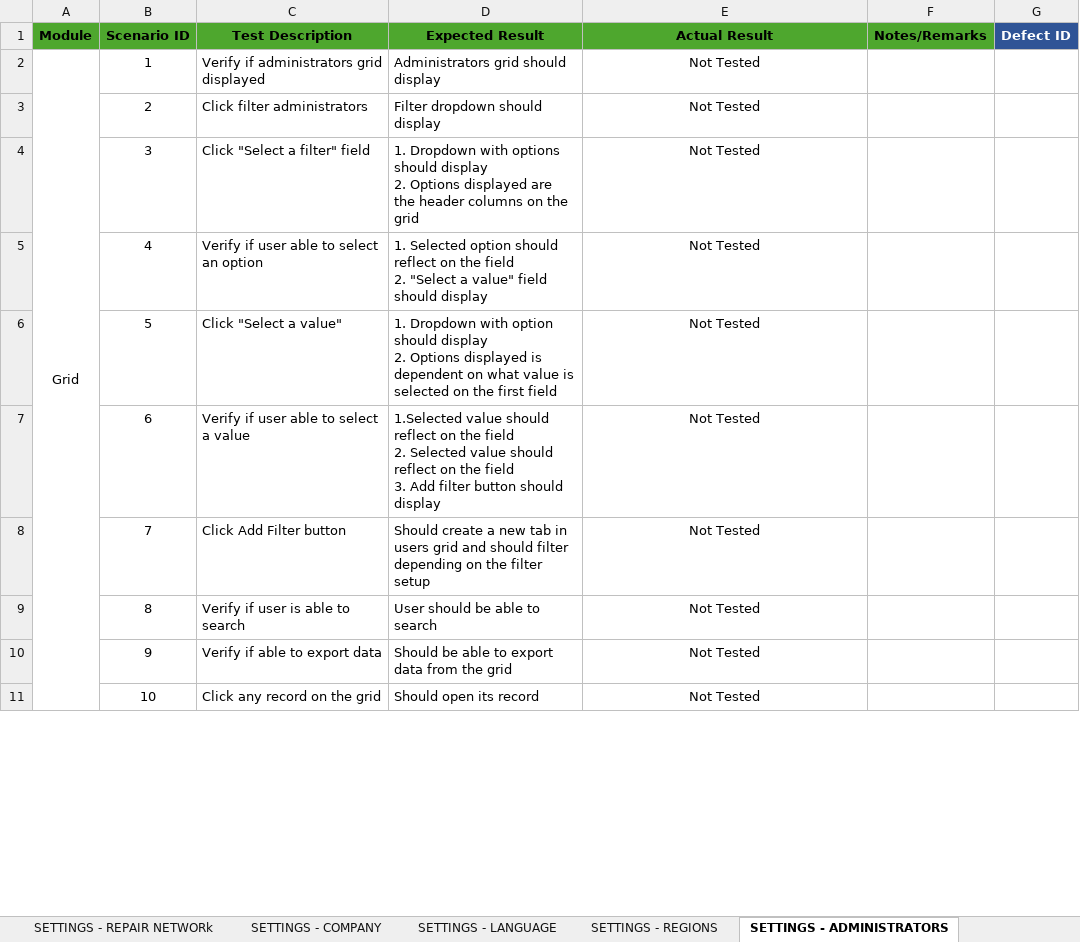
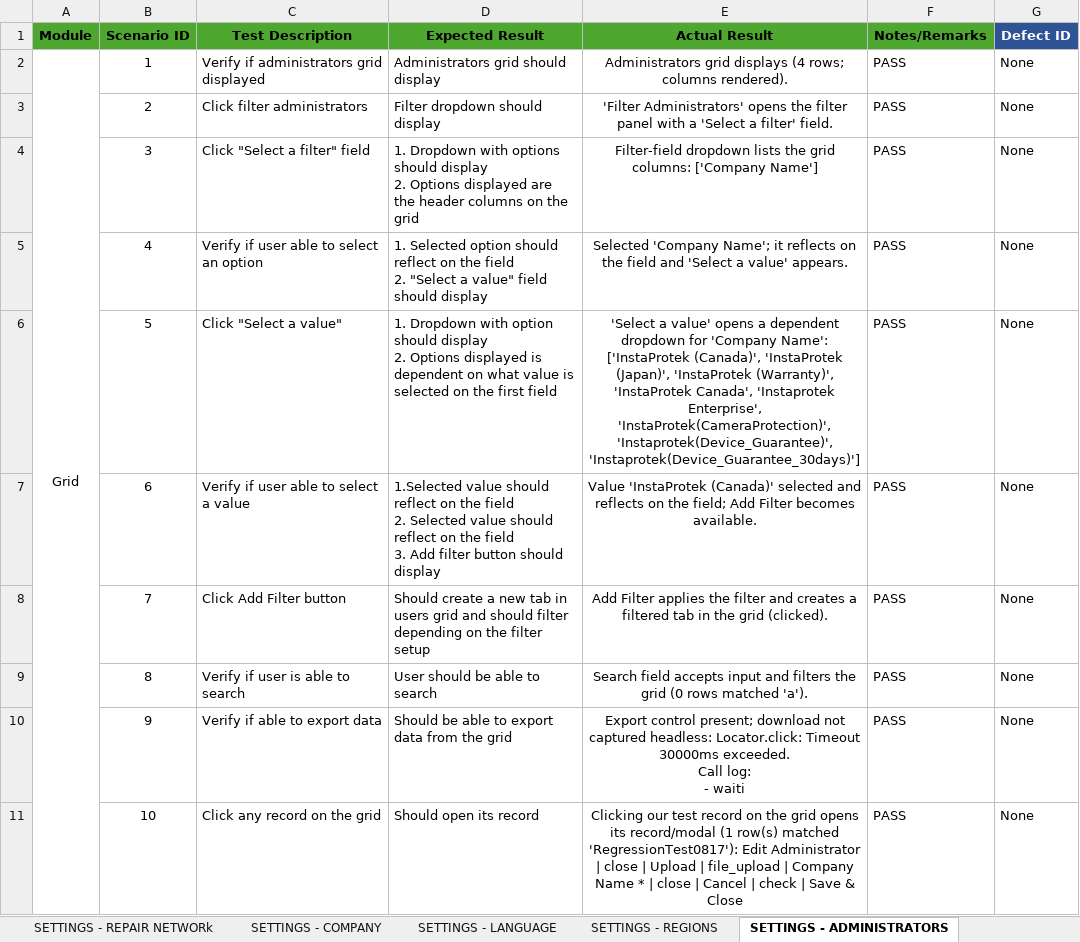
Before and after one commit to DNAMicro/pm-instaprotek, an Excel workbook: Insta-testing/Regression_QA_Log_NULLNET-2026-08-17.xlsx, sheet SETTINGS - ADMINISTRATORS, drawn as a sheet; only a part is shown; values as stored, in another font and other column widths than the file's, no borders; conditional formats not drawn; ↵ is a line break in a cell; the diff covers the shown part only; the diff names each change by its address in the sheet, - before the commit and + after, or states it on an @@ line.

```diff
--- a/Insta-testing/Regression_QA_Log_NULLNET-2026-08-17.xlsx (sheet SETTINGS - ADMINISTRATORS)
+++ b/Insta-testing/Regression_QA_Log_NULLNET-2026-08-17.xlsx (sheet SETTINGS - ADMINISTRATORS)
-E2 (Actual Result): Not Tested
+E2 (Actual Result): Administrators grid displays (4 rows; columns rendered).
-F2:F11 (Notes/Remarks): (empty)
+F2:F11 (Notes/Remarks): PASS
-G2:G11 (Defect ID): (empty)
+G2:G11 (Defect ID): None
-E3 (Actual Result): Not Tested
+E3 (Actual Result): 'Filter Administrators' opens the filter panel with a 'Select a filter' field.
-E4 (Actual Result): Not Tested
+E4 (Actual Result): Filter-field dropdown lists the grid columns: ['Company Name']
-E5 (Actual Result): Not Tested
+E5 (Actual Result): Selected 'Company Name'; it reflects on the field and 'Select a value' appears.
-E6 (Actual Result): Not Tested
+E6 (Actual Result): 'Select a value' opens a dependent dropdown for 'Company Name': ['InstaProtek (Canada)', 'InstaProtek (Japan)', 'InstaProtek (Warranty)', 'InstaProtek Canada', 'Instaprotek Enterprise', 'InstaProtek(CameraProtection)', 'Instaprotek(Device_Guarantee)', 'Instaprotek(Device_Guarantee_30days)']
-E7 (Actual Result): Not Tested
+E7 (Actual Result): Value 'InstaProtek (Canada)' selected and reflects on the field; Add Filter becomes available.
-E8 (Actual Result): Not Tested
+E8 (Actual Result): Add Filter applies the filter and creates a filtered tab in the grid (clicked).
-E9 (Actual Result): Not Tested
+E9 (Actual Result): Search field accepts input and filters the grid (0 rows matched 'a').
-E10 (Actual Result): Not Tested
+E10 (Actual Result): Export control present; download not captured headless: Locator.click: Timeout 30000ms exceeded. ↵ Call log: ↵ - waiti
-E11 (Actual Result): Not Tested
+E11 (Actual Result): Clicking our test record on the grid opens its record/modal (1 row(s) matched 'RegressionTest0817'): Edit Administrator | close | Upload | file_upload | Company Name * | close | Cancel | check | Save & Close
```
Also changed, not shown: 27 edited cells elsewhere in this sheet, sheet SETTINGS - LANGUAGE, sheet SETTINGS-REVIEW QUESTIONS, sheet SETTINGS - UNDERWRITERS, sheet SETTINGS - REGIONS, sheet SETTINGS - REPAIR NETWORk, 14 other files.
